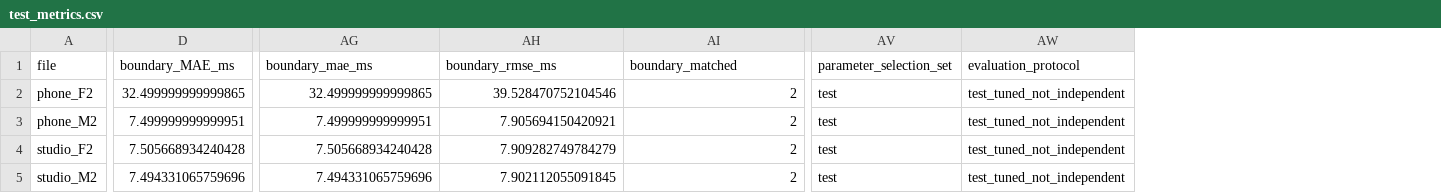
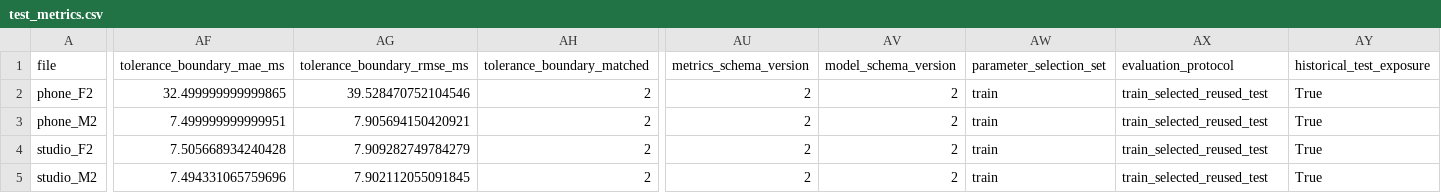
Before and after one commit to hoangFan1005/GIUAKI_XLTHS, a CSV file: outputs/tables/tt2/test_metrics.csv, drawn as a sheet; only a part is shown, gaps mark what is left out; removed rows and columns are numbered as before the commit, all else as after; the diff covers the shown part only; the diff names each change by its address in the sheet, - before the commit and + after, or states it on an @@ line.

```diff
--- a/outputs/tables/tt2/test_metrics.csv
+++ b/outputs/tables/tt2/test_metrics.csv
-column D (boundary_MAE_ms), rows 2-5: 32.499999999999865 | 7.499999999999951 | 7.505668934240428 | 7.494331065759696
+column AU (metrics_schema_version), rows 2-5: all 2
+column AV (model_schema_version), rows 2-5: all 2
+column AY (historical_test_exposure), rows 2-5: all True
-AF1: boundary_mae_ms
+AF1: tolerance_boundary_mae_ms
-AG1: boundary_rmse_ms
+AG1: tolerance_boundary_rmse_ms
-AH1: boundary_matched
+AH1: tolerance_boundary_matched
-AW2:AW5 (parameter_selection_set): test
+AW2:AW5 (parameter_selection_set): train
-AX2:AX5 (evaluation_protocol): test_tuned_not_independent
+AX2:AX5 (evaluation_protocol): train_selected_reused_test
```
Also changed, not shown: 8 edited cells elsewhere in this file, outputs/tables/all/summary.csv, outputs/tables/all_all_dataset/summary.csv, 20 other files.
